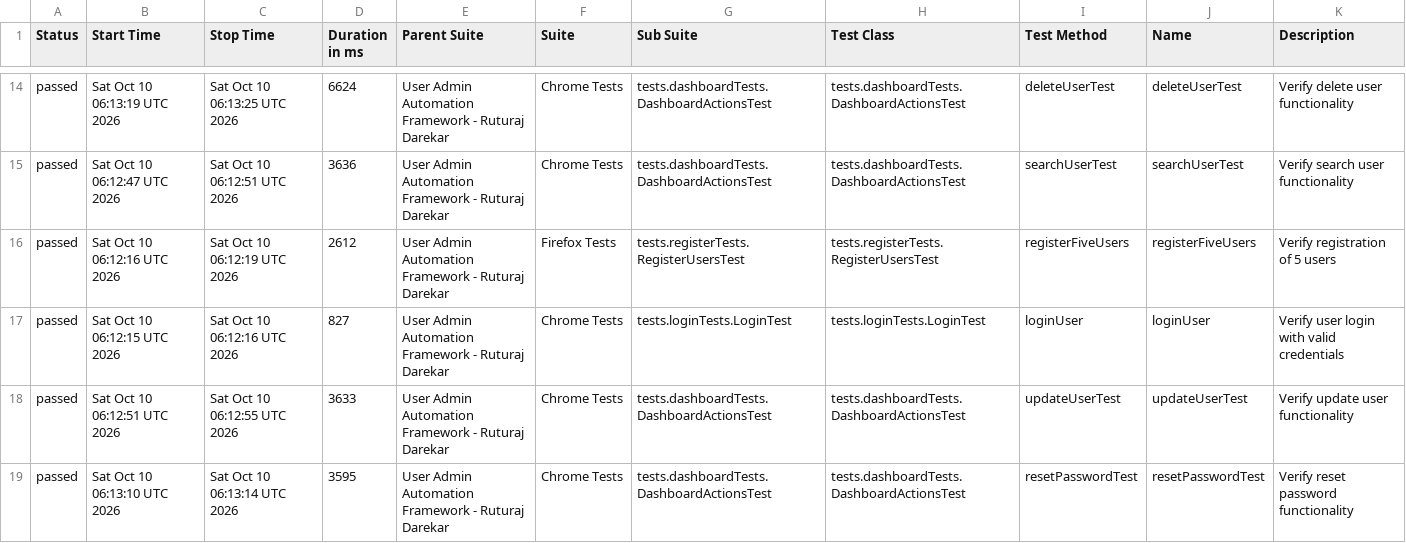
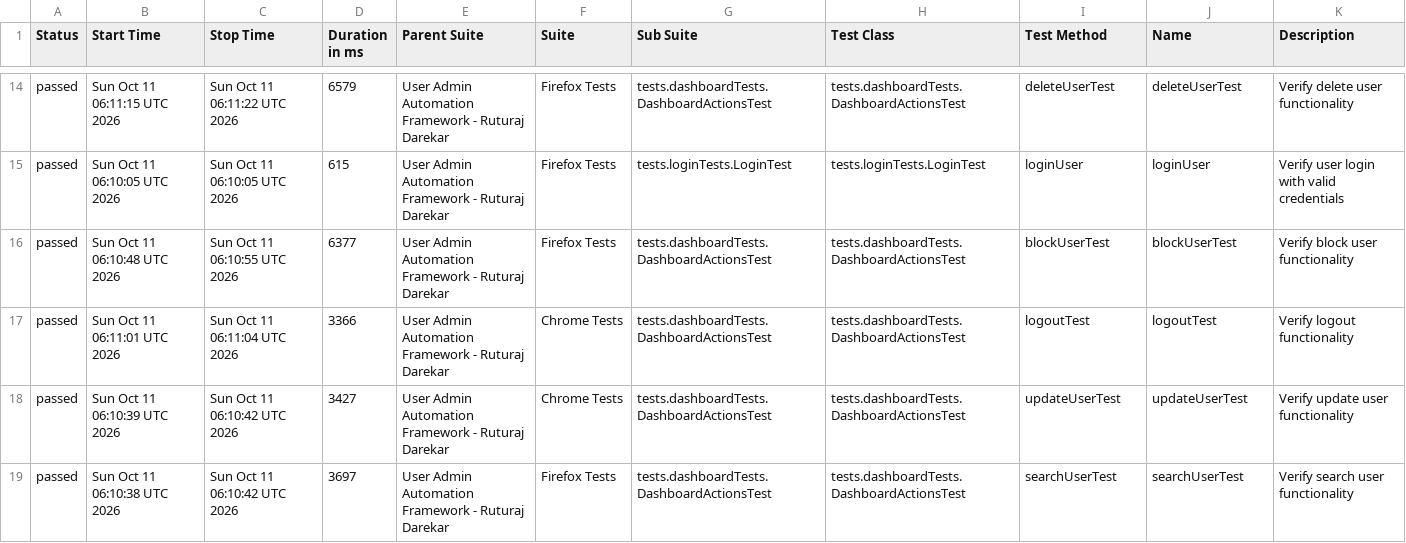
Before and after one commit to Ruturaj0861/user-admin-automation, a CSV file: data/suites.csv, drawn as a sheet; only a part is shown, gaps mark what is left out; the diff covers the shown part only.

```diff
--- a/data/suites.csv
+++ b/data/suites.csv
@@ -14,6 +14,6 @@
-"passed","Sat Oct 10 06:13:19 UTC 2026","Sat Oct 10 06:13:25 UTC 2026","6624","User Admin Automation Framework - Ruturaj Darekar","Chrome Tests","tests.dashboardTests.DashboardActionsTest","tests.dashboardTests.DashboardActionsTest","deleteUserTest","deleteUserTest","Verify delete user functionality"
-"passed","Sat Oct 10 06:12:47 UTC 2026","Sat Oct 10 06:12:51 UTC 2026","3636","User Admin Automation Framework - Ruturaj Darekar","Chrome Tests","tests.dashboardTests.DashboardActionsTest","tests.dashboardTests.DashboardActionsTest","searchUserTest","searchUserTest","Verify search user functionality"
-"passed","Sat Oct 10 06:12:16 UTC 2026","Sat Oct 10 06:12:19 UTC 2026","2612","User Admin Automation Framework - Ruturaj Darekar","Firefox Tests","tests.registerTests.RegisterUsersTest","tests.registerTests.RegisterUsersTest","registerFiveUsers","registerFiveUsers","Verify registration of 5 users"
-"passed","Sat Oct 10 06:12:15 UTC 2026","Sat Oct 10 06:12:16 UTC 2026","827","User Admin Automation Framework - Ruturaj Darekar","Chrome Tests","tests.loginTests.LoginTest","tests.loginTests.LoginTest","loginUser","loginUser","Verify user login with valid credentials"
-"passed","Sat Oct 10 06:12:51 UTC 2026","Sat Oct 10 06:12:55 UTC 2026","3633","User Admin Automation Framework - Ruturaj Darekar","Chrome Tests","tests.dashboardTests.DashboardActionsTest","tests.dashboardTests.DashboardActionsTest","updateUserTest","updateUserTest","Verify update user functionality"
-"passed","Sat Oct 10 06:13:10 UTC 2026","Sat Oct 10 06:13:14 UTC 2026","3595","User Admin Automation Framework - Ruturaj Darekar","Chrome Tests","tests.dashboardTests.DashboardActionsTest","tests.dashboardTests.DashboardActionsTest","resetPasswordTest","resetPasswordTest","Verify reset password functionality"
+"passed","Sun Oct 11 06:11:15 UTC 2026","Sun Oct 11 06:11:22 UTC 2026","6579","User Admin Automation Framework - Ruturaj Darekar","Firefox Tests","tests.dashboardTests.DashboardActionsTest","tests.dashboardTests.DashboardActionsTest","deleteUserTest","deleteUserTest","Verify delete user functionality"
+"passed","Sun Oct 11 06:10:05 UTC 2026","Sun Oct 11 06:10:05 UTC 2026","615","User Admin Automation Framework - Ruturaj Darekar","Firefox Tests","tests.loginTests.LoginTest","tests.loginTests.LoginTest","loginUser","loginUser","Verify user login with valid credentials"
+"passed","Sun Oct 11 06:10:48 UTC 2026","Sun Oct 11 06:10:55 UTC 2026","6377","User Admin Automation Framework - Ruturaj Darekar","Firefox Tests","tests.dashboardTests.DashboardActionsTest","tests.dashboardTests.DashboardActionsTest","blockUserTest","blockUserTest","Verify block user functionality"
+"passed","Sun Oct 11 06:11:01 UTC 2026","Sun Oct 11 06:11:04 UTC 2026","3366","User Admin Automation Framework - Ruturaj Darekar","Chrome Tests","tests.dashboardTests.DashboardActionsTest","tests.dashboardTests.DashboardActionsTest","logoutTest","logoutTest","Verify logout functionality"
+"passed","Sun Oct 11 06:10:39 UTC 2026","Sun Oct 11 06:10:42 UTC 2026","3427","User Admin Automation Framework - Ruturaj Darekar","Chrome Tests","tests.dashboardTests.DashboardActionsTest","tests.dashboardTests.DashboardActionsTest","updateUserTest","updateUserTest","Verify update user functionality"
+"passed","Sun Oct 11 06:10:38 UTC 2026","Sun Oct 11 06:10:42 UTC 2026","3697","User Admin Automation Framework - Ruturaj Darekar","Firefox Tests","tests.dashboardTests.DashboardActionsTest","tests.dashboardTests.DashboardActionsTest","searchUserTest","searchUserTest","Verify search user functionality"
```
Also changed, not shown: 2 added rows, 2 removed rows and 70 edited cells elsewhere in this file, 55 other files.
